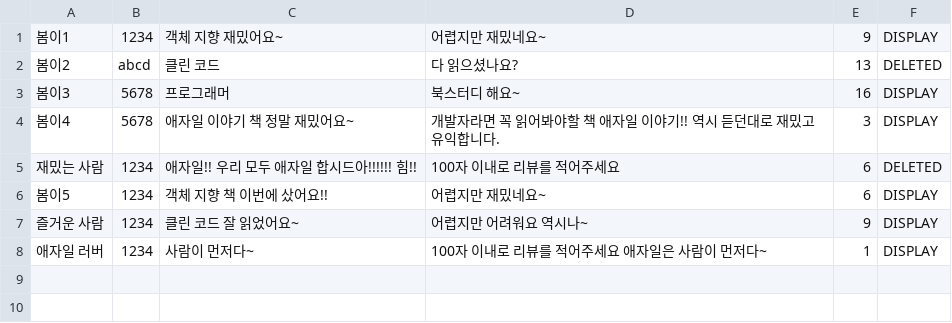
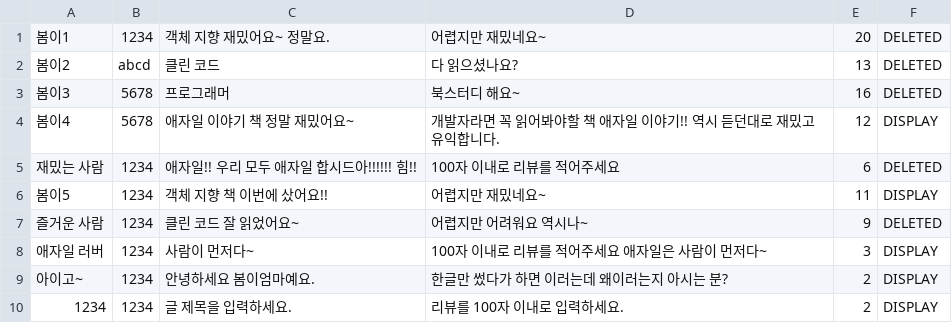
Before and after one commit to mjjeon2645/web-01-project01-mjjeon2645, a CSV file: reviewsdata.csv, drawn as a sheet.

```diff
--- a/reviewsdata.csv
+++ b/reviewsdata.csv
@@ -1,8 +1,10 @@
-봄이1,1234,객체 지향 재밌어요~,어렵지만 재밌네요~,9,DISPLAY
+봄이1,1234,객체 지향 재밌어요~ 정말요.,어렵지만 재밌네요~,20,DELETED
 봄이2,abcd,클린 코드,다 읽으셨나요?,13,DELETED
-봄이3,5678,프로그래머,북스터디 해요~,16,DISPLAY
-봄이4,5678,애자일 이야기 책 정말 재밌어요~,개발자라면 꼭 읽어봐야할 책 애자일 이야기!! 역시 듣던대로 재밌고 유익합니다.,3,DISPLAY
+봄이3,5678,프로그래머,북스터디 해요~,16,DELETED
+봄이4,5678,애자일 이야기 책 정말 재밌어요~,개발자라면 꼭 읽어봐야할 책 애자일 이야기!! 역시 듣던대로 재밌고 유익합니다.,12,DISPLAY
 재밌는 사람,1234,애자일!! 우리 모두 애자일 합시드아!!!!!! 힘!!,100자 이내로 리뷰를 적어주세요,6,DELETED
-봄이5,1234,객체 지향 책 이번에 샀어요!!,어렵지만 재밌네요~,6,DISPLAY
-즐거운 사람,1234,클린 코드 잘 읽었어요~,어렵지만 어려워요 역시나~,9,DISPLAY
-애자일 러버,1234,사람이 먼저다~,100자 이내로 리뷰를 적어주세요 애자일은 사람이 먼저다~,1,DISPLAY
+봄이5,1234,객체 지향 책 이번에 샀어요!!,어렵지만 재밌네요~,11,DISPLAY
+즐거운 사람,1234,클린 코드 잘 읽었어요~,어렵지만 어려워요 역시나~,9,DELETED
+애자일 러버,1234,사람이 먼저다~,100자 이내로 리뷰를 적어주세요 애자일은 사람이 먼저다~,3,DISPLAY
+아이고~,1234,안녕하세요 봄이엄마예요.,한글만 썼다가 하면 이러는데 왜이러는지 아시는 분?,2,DISPLAY
+1234,1234,글 제목을 입력하세요.,리뷰를 100자 이내로 입력하세요.,2,DISPLAY
```
Also changed, not shown: 6 other files.
